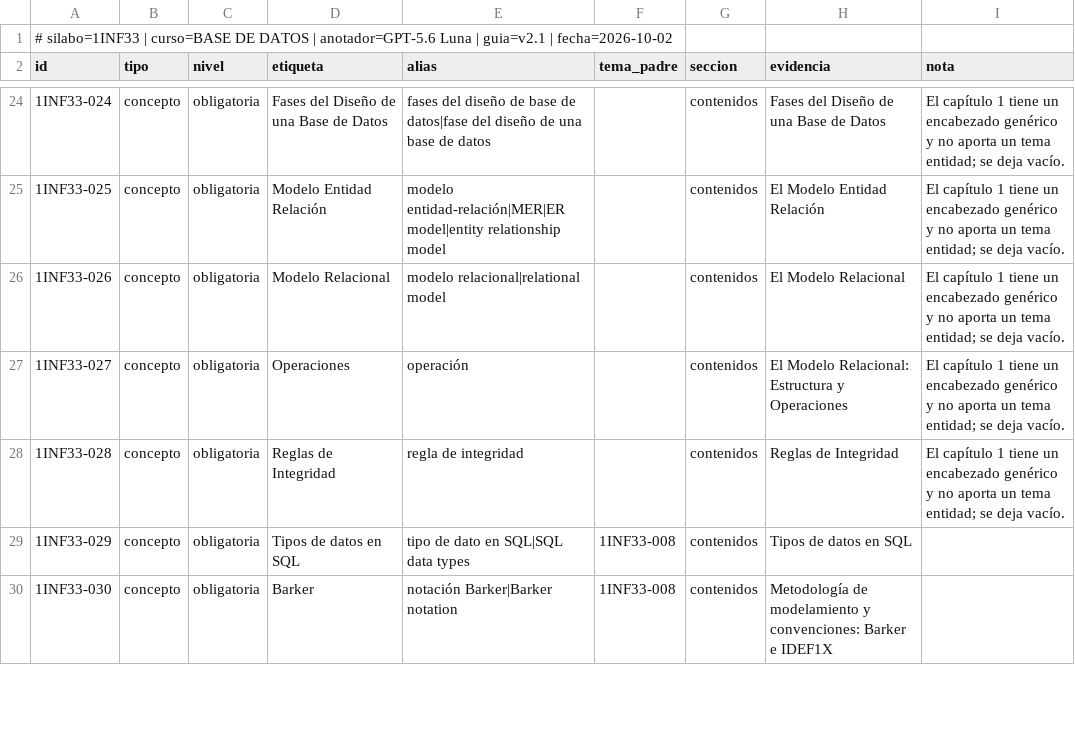
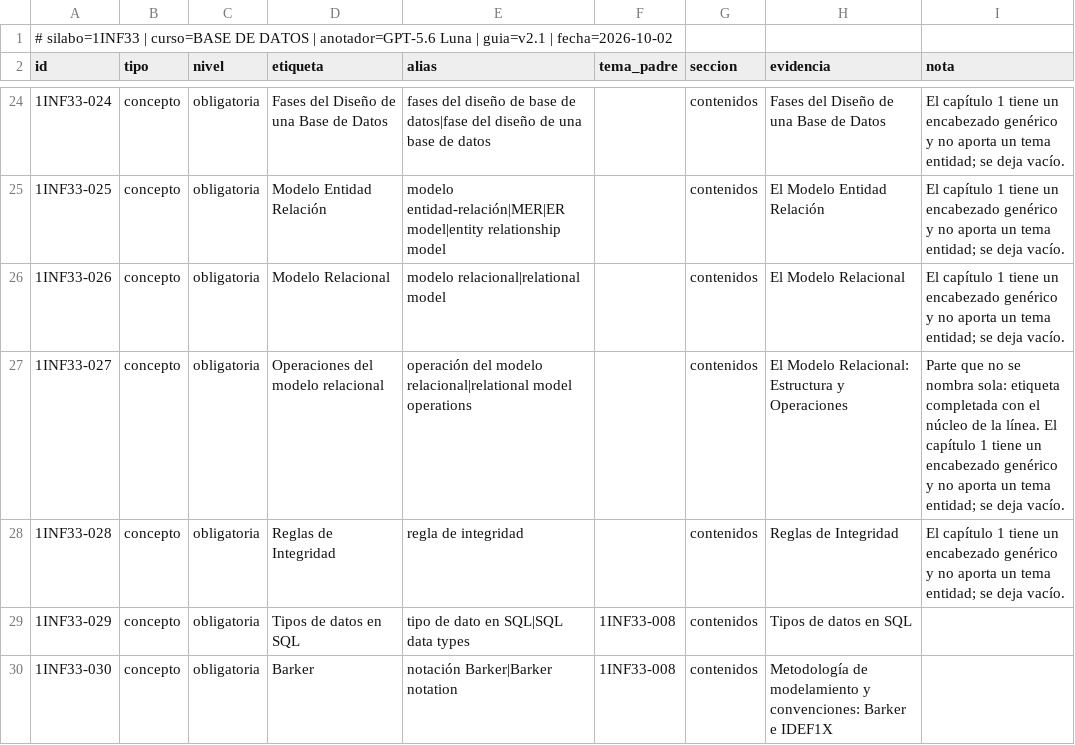
Before and after one commit to giano-montano/informatics-engineering-knowledge-graph, a TSV file: casos-de-prueba/gold/CP-03-gold_1INF33.tsv, drawn as a sheet; only a part is shown, gaps mark what is left out.

```diff
--- a/casos-de-prueba/gold/CP-03-gold_1INF33.tsv
+++ b/casos-de-prueba/gold/CP-03-gold_1INF33.tsv
@@ -26,3 +26,3 @@ id	tipo	nivel	etiqueta	alias	tema_padre	seccion	evidencia	nota
 1INF33-026	concepto	obligatoria	Modelo Relacional	modelo relacional|relational model		contenidos	El Modelo Relacional	El capítulo 1 tiene un encabezado genérico y no aporta un tema entidad; se deja vacío.
-1INF33-027	concepto	obligatoria	Operaciones	operación		contenidos	El Modelo Relacional: Estructura y Operaciones	El capítulo 1 tiene un encabezado genérico y no aporta un tema entidad; se deja vacío.
+1INF33-027	concepto	obligatoria	Operaciones del modelo relacional	operación del modelo relacional|relational model operations		contenidos	El Modelo Relacional: Estructura y Operaciones	Parte que no se nombra sola: etiqueta completada con el núcleo de la línea. El capítulo 1 tiene un encabezado genérico y no aporta un tema entidad; se deja vacío.
 1INF33-028	concepto	obligatoria	Reglas de Integridad	regla de integridad		contenidos	Reglas de Integridad	El capítulo 1 tiene un encabezado genérico y no aporta un tema entidad; se deja vacío.
```
Also changed, not shown: casos-de-prueba/gold/CP-05-gold_1INF29.tsv, casos-de-prueba/gold/CP-06-gold_1INF30.tsv, 5 other files.
